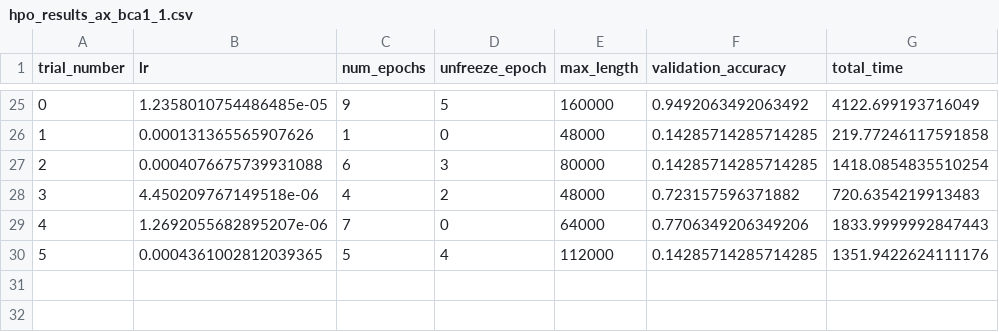
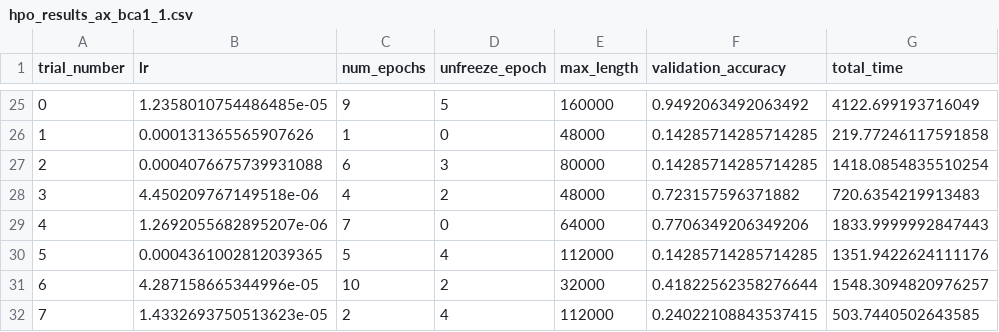
Before and after one commit to youngaryan/diss_autml, a CSV file: speecbrain/hpo_results_ax_bca1_1.csv, drawn as a sheet; only a part is shown, gaps mark what is left out.

```diff
--- a/speecbrain/hpo_results_ax_bca1_1.csv
+++ b/speecbrain/hpo_results_ax_bca1_1.csv
@@ -30 +30,3 @@ trial_number,lr,num_epochs,unfreeze_epoch,max_length,validation_accuracy,total_t
 5,0.0004361002812039365,5,4,112000,0.14285714285714285,1351.9422624111176
+6,4.287158665344996e-05,10,2,32000,0.41822562358276644,1548.3094820976257
+7,1.4332693750513623e-05,2,4,112000,0.24022108843537415,503.7440502643585
```
Also changed, not shown: speecbrain/hpo_results_hyperopt_bca_1_test.csv, 3 other files.
